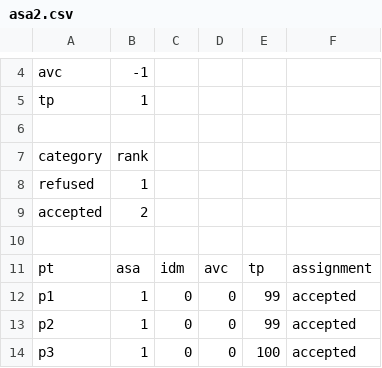
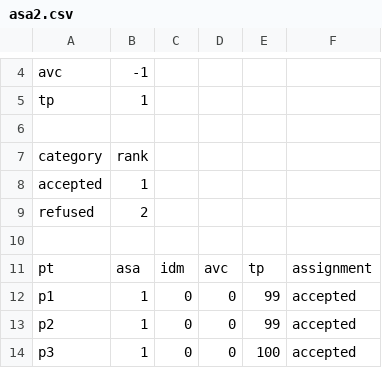
Before and after one commit to oso/pymcda, a CSV file: datasets/asa2.csv, drawn as a sheet; only a part is shown, gaps mark what is left out.

```diff
--- a/datasets/asa2.csv
+++ b/datasets/asa2.csv
@@ -7,4 +7,4 @@ tp;1;;;;
 category;rank;;;;
-refused;1;;;;
-accepted;2;;;;
+accepted;1;;;;
+refused;2;;;;
 ;;;;;
```
Also changed, not shown: datasets/asa.csv, datasets/bcc.csv, 18 other files.
